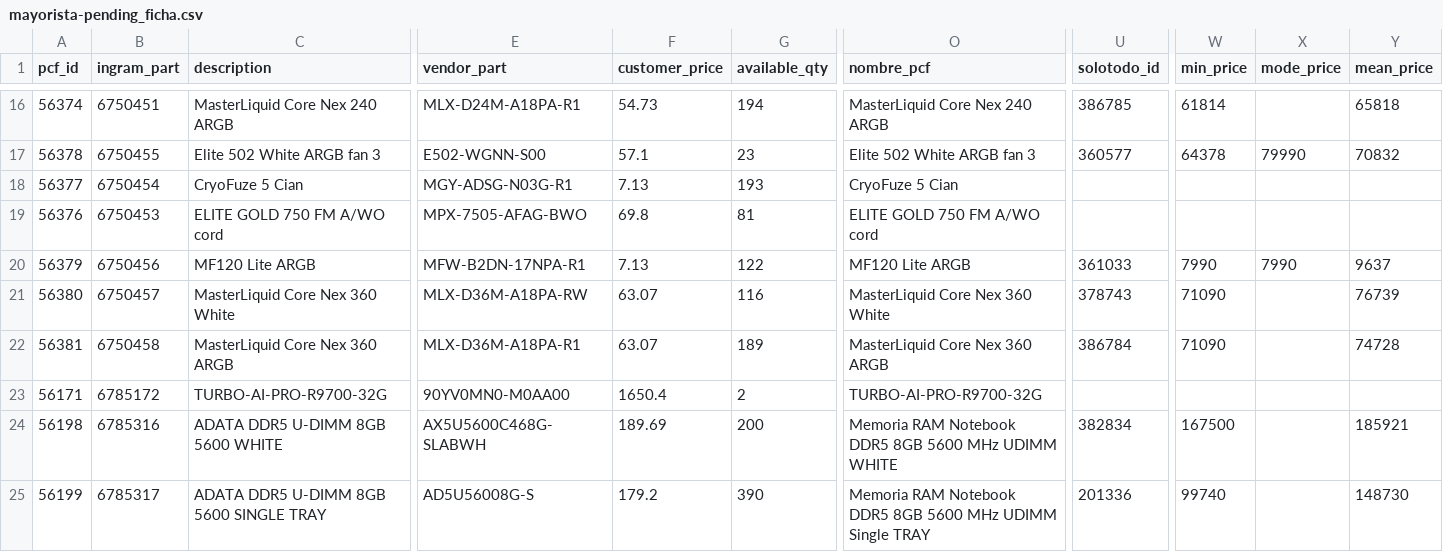
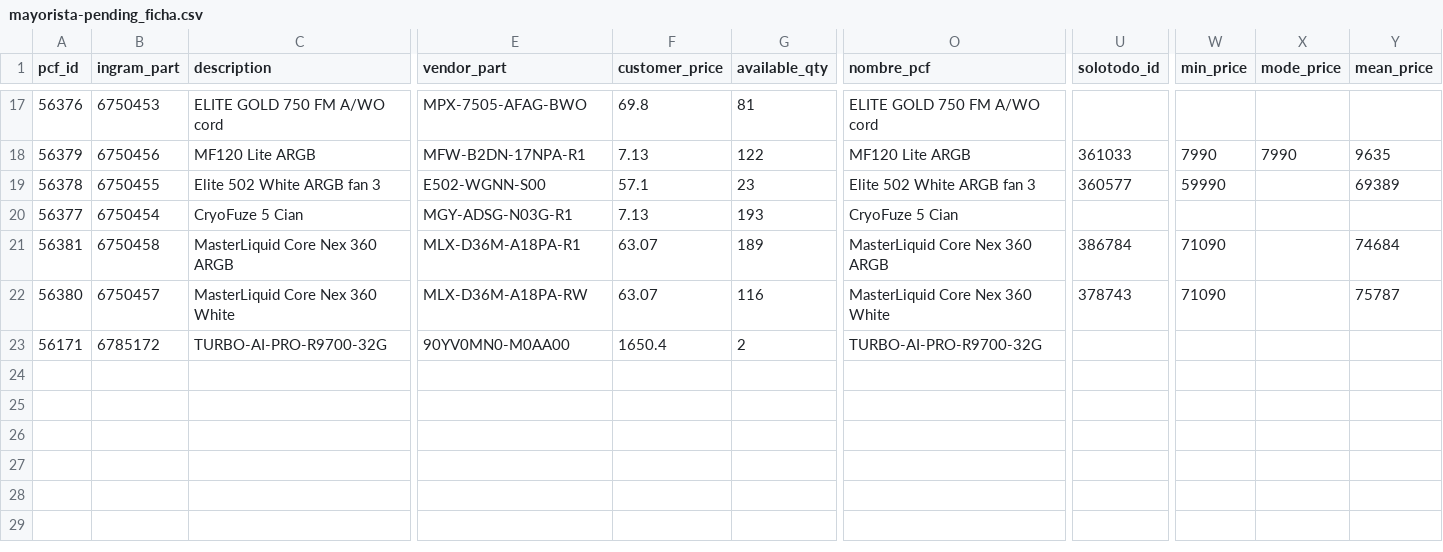
Before and after one commit to aincatoni/pcfactory-monitor-mayoristas, a CSV file: mayorista-pending_ficha.csv, drawn as a sheet; only a part is shown, gaps mark what is left out; removed rows and columns are numbered as before the commit, all else as after; rows hold the shown columns only; the diff covers the shown part only; the diff names each change by its address in the sheet, - before the commit and + after, or states it on an @@ line.

```diff
--- a/mayorista-pending_ficha.csv
+++ b/mayorista-pending_ficha.csv
-A17 (pcf_id): 56374
+A17 (pcf_id): 56376
-B17 (ingram_part): 6750451
+B17 (ingram_part): 6750453
-C17 (description): MasterLiquid Core Nex 240 ARGB
+C17 (description): ELITE GOLD 750 FM A/WO cord
-E17 (vendor_part): MLX-D24M-A18PA-R1
+E17 (vendor_part): MPX-7505-AFAG-BWO
-F17 (customer_price): 54.73
+F17 (customer_price): 69.8
-G17 (available_qty): 194
+G17 (available_qty): 81
-O17 (nombre_pcf): MasterLiquid Core Nex 240 ARGB
+O17 (nombre_pcf): ELITE GOLD 750 FM A/WO cord
-U17 (solotodo_id): 386785
+U17 (solotodo_id): (empty)
-W17 (min_price): 61814
+W17 (min_price): (empty)
-Y17 (mean_price): 65818
+Y17 (mean_price): (empty)
+row 18: 56379 | 6750456 | MF120 Lite ARGB | MFW-B2DN-17NPA-R1 | 7.13 | 122 | MF120 Lite ARGB | 361033 | 7990 | 7990 | 9635
-W19 (min_price): 64378
+W19 (min_price): 59990
-X19 (mode_price): 79990
+X19 (mode_price): (empty)
-Y19 (mean_price): 70832
+Y19 (mean_price): 69389
-A21 (pcf_id): 56376
+A21 (pcf_id): 56381
-B21 (ingram_part): 6750453
+B21 (ingram_part): 6750458
-C21 (description): ELITE GOLD 750 FM A/WO cord
+C21 (description): MasterLiquid Core Nex 360 ARGB
-E21 (vendor_part): MPX-7505-AFAG-BWO
+E21 (vendor_part): MLX-D36M-A18PA-R1
-F21 (customer_price): 69.8
+F21 (customer_price): 63.07
-G21 (available_qty): 81
+G21 (available_qty): 189
-O21 (nombre_pcf): ELITE GOLD 750 FM A/WO cord
+O21 (nombre_pcf): MasterLiquid Core Nex 360 ARGB
-U21 (solotodo_id): (empty)
+U21 (solotodo_id): 386784
-W21 (min_price): (empty)
+W21 (min_price): 71090
-Y21 (mean_price): (empty)
+Y21 (mean_price): 74684
-row 20: 56379 | 6750456 | MF120 Lite ARGB | MFW-B2DN-17NPA-R1 | 7.13 | 122 | MF120 Lite ARGB | 361033 | 7990 | 7990 | 9637
-Y22 (mean_price): 76739
+Y22 (mean_price): 75787
-row 22: 56381 | 6750458 | MasterLiquid Core Nex 360 ARGB | MLX-D36M-A18PA-R1 | 63.07 | 189 | MasterLiquid Core Nex 360 ARGB | 386784 | 71090 |  | 74728
-row 24: 56198 | 6785316 | ADATA DDR5 U-DIMM 8GB 5600 WHITE | AX5U5600C468G-SLABWH | 189.69 | 200 | Memoria RAM Notebook DDR5 8GB 5600 MHz UDIMM WHITE | 382834 | 167500 |  | 185921
-row 25: 56199 | 6785317 | ADATA DDR5 U-DIMM 8GB 5600 SINGLE TRAY | AD5U56008G-S | 179.2 | 390 | Memoria RAM Notebook DDR5 8GB 5600 MHz UDIMM Single TRAY | 201336 | 99740 |  | 148730
```
Also changed, not shown: 1 added row and 31 edited cells elsewhere in this file, intcomex-already_mayorista.csv, intcomex-has_pcf_stock.csv, 13 other files.
